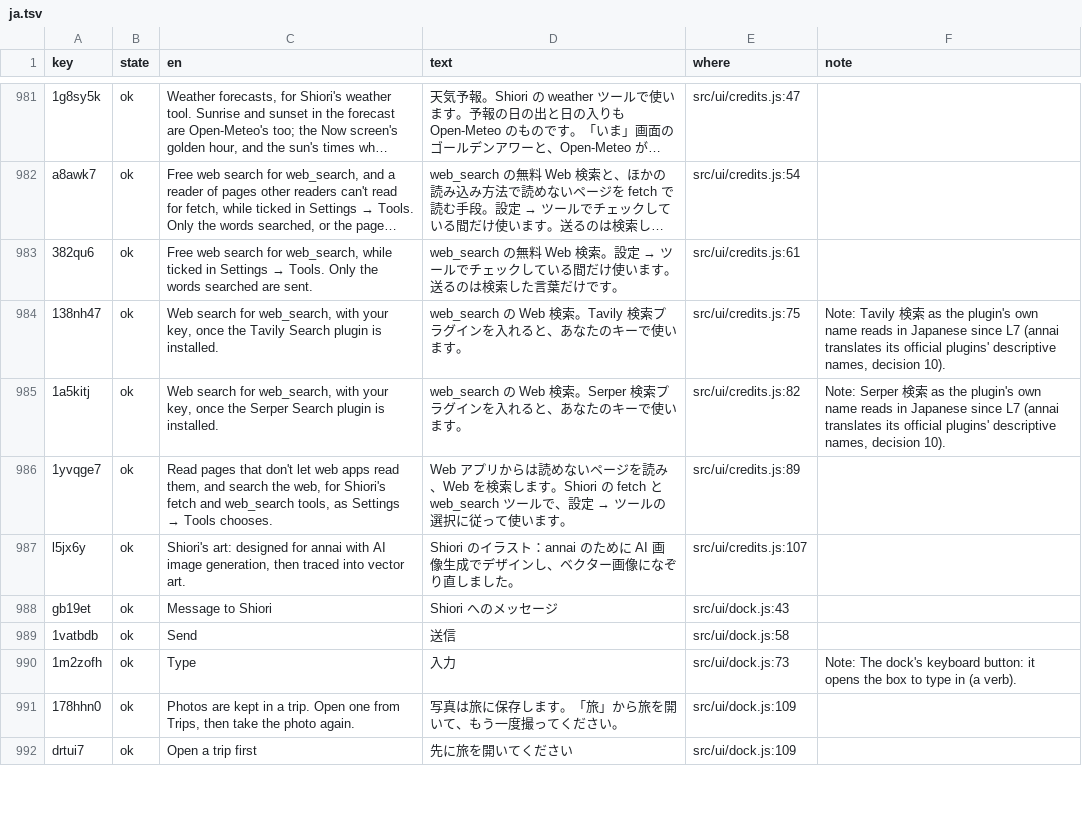
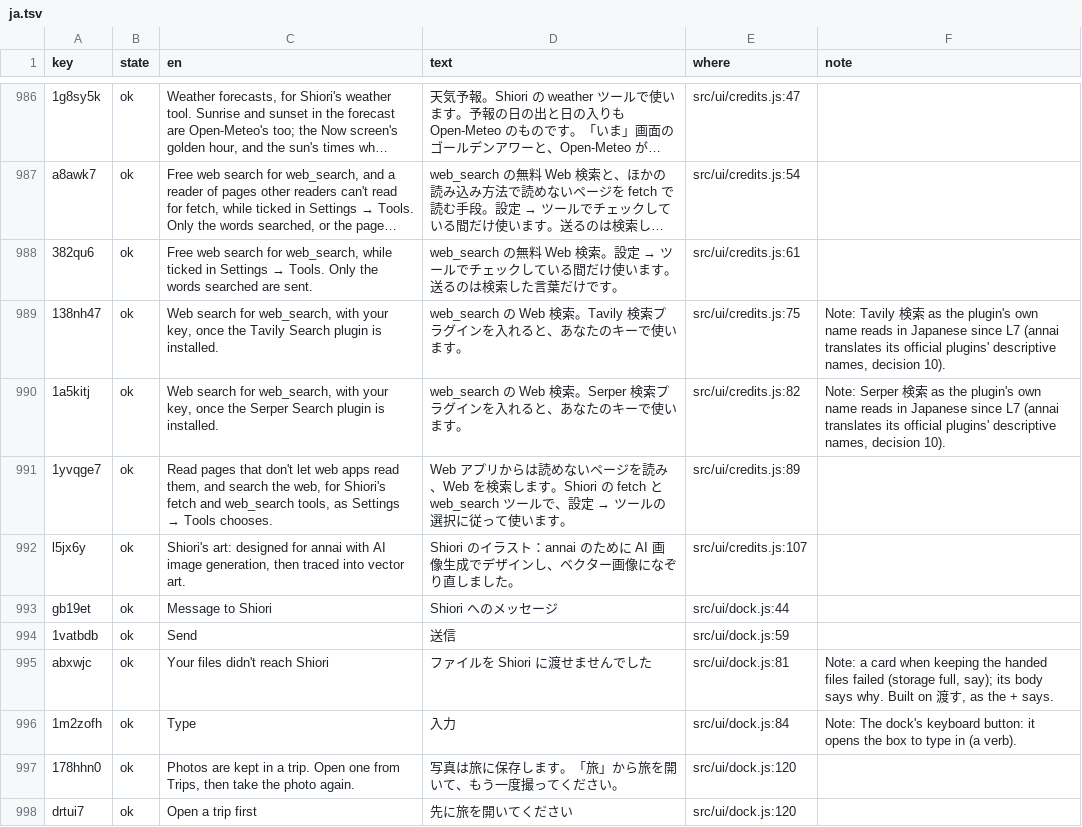
Before and after one commit to annai-guide/annai, a TSV file: l10n/ja.tsv, drawn as a sheet; only a part is shown, gaps mark what is left out; long unchanged cells end in …; addresses are those after the commit; the diff covers the shown part only; the diff names each change by its address in the sheet, - before the commit and + after, or states it on an @@ line.

```diff
--- a/l10n/ja.tsv
+++ b/l10n/ja.tsv
-E993 (where): src/ui/dock.js:43
+E993 (where): src/ui/dock.js:44
-E994 (where): src/ui/dock.js:58
+E994 (where): src/ui/dock.js:59
+row 995: abxwjc | ok | Your files didn't reach Shiori | ファイルを Shiori に渡せませんでした | src/ui/dock.js:81 | Note: a card when keeping the handed files failed (storage full, say); its body says why. Built on 渡す, as the + says.
-E996 (where): src/ui/dock.js:73
+E996 (where): src/ui/dock.js:84
-E997:E998 (where): src/ui/dock.js:109
+E997:E998 (where): src/ui/dock.js:120
```
Also changed, not shown: 5 added rows, 2 removed rows and 5 edited cells elsewhere in this file, l10n/zh-Hans.tsv, l10n/zh-Hant.tsv, 13 other files.
